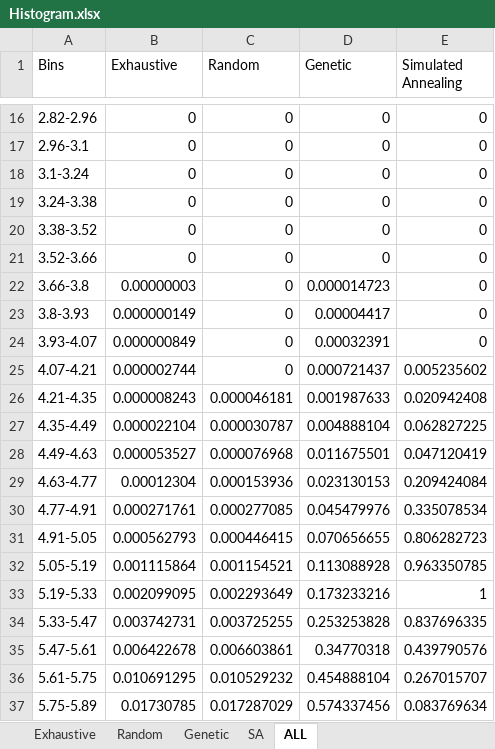
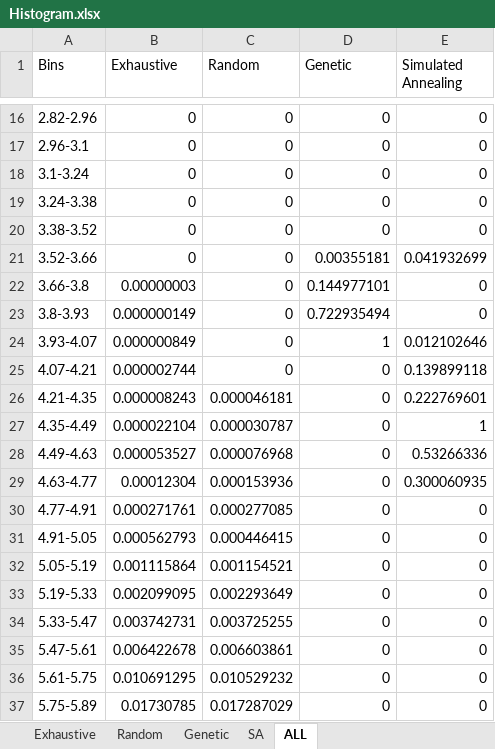
Before and after one commit to simoneliu94/Project2-TSP, an Excel workbook: Histogram.xlsx, sheet ALL, drawn as a sheet; only a part is shown, gaps mark what is left out; values as stored, in another font and other column widths than the file's, no borders; charts and pictures not drawn; the diff covers the shown part only; the diff names each change by its address in the sheet, - before the commit and + after, or states it on an @@ line.

```diff
--- a/Histogram.xlsx (sheet ALL)
+++ b/Histogram.xlsx (sheet ALL)
-D21 (Genetic): 0
+D21 (Genetic): 0.00355181
-E21 (Simulated Annealing): 0
+E21 (Simulated Annealing): 0.041932699
-D22 (Genetic): 0.000014723
+D22 (Genetic): 0.144977101
-D23 (Genetic): 0.00004417
+D23 (Genetic): 0.722935494
-D24 (Genetic): 0.00032391
+D24 (Genetic): 1
-E24 (Simulated Annealing): 0
+E24 (Simulated Annealing): 0.012102646
-D25 (Genetic): 0.000721437
+D25 (Genetic): 0
-E25 (Simulated Annealing): 0.005235602
+E25 (Simulated Annealing): 0.139899118
-D26 (Genetic): 0.001987633
+D26 (Genetic): 0
-E26 (Simulated Annealing): 0.020942408
+E26 (Simulated Annealing): 0.222769601
-D27 (Genetic): 0.004888104
+D27 (Genetic): 0
-E27 (Simulated Annealing): 0.062827225
+E27 (Simulated Annealing): 1
-D28 (Genetic): 0.011675501
+D28 (Genetic): 0
-E28 (Simulated Annealing): 0.047120419
+E28 (Simulated Annealing): 0.53266336
-D29 (Genetic): 0.023130153
+D29 (Genetic): 0
-E29 (Simulated Annealing): 0.209424084
+E29 (Simulated Annealing): 0.300060935
-D30 (Genetic): 0.045479976
+D30 (Genetic): 0
-E30 (Simulated Annealing): 0.335078534
+E30 (Simulated Annealing): 0
-D31 (Genetic): 0.070656655
+D31 (Genetic): 0
-E31 (Simulated Annealing): 0.806282723
+E31 (Simulated Annealing): 0
-D32 (Genetic): 0.113088928
+D32 (Genetic): 0
-E32 (Simulated Annealing): 0.963350785
+E32 (Simulated Annealing): 0
-D33 (Genetic): 0.173233216
+D33 (Genetic): 0
-E33 (Simulated Annealing): 1
+E33 (Simulated Annealing): 0
-D34 (Genetic): 0.253253828
+D34 (Genetic): 0
-E34 (Simulated Annealing): 0.837696335
+E34 (Simulated Annealing): 0
-D35 (Genetic): 0.34770318
+D35 (Genetic): 0
-E35 (Simulated Annealing): 0.439790576
+E35 (Simulated Annealing): 0
-D36 (Genetic): 0.454888104
+D36 (Genetic): 0
-E36 (Simulated Annealing): 0.267015707
+E36 (Simulated Annealing): 0
-D37 (Genetic): 0.574337456
+D37 (Genetic): 0
-E37 (Simulated Annealing): 0.083769634
+E37 (Simulated Annealing): 0
```
Also changed, not shown: 40 edited cells elsewhere in this sheet, sheet Genetic, sheet SA, formulas that keep their value, charts or pictures, 6 other files.
